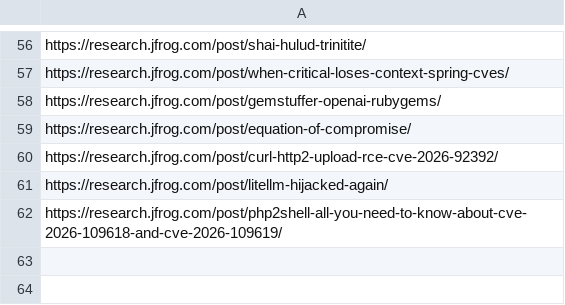
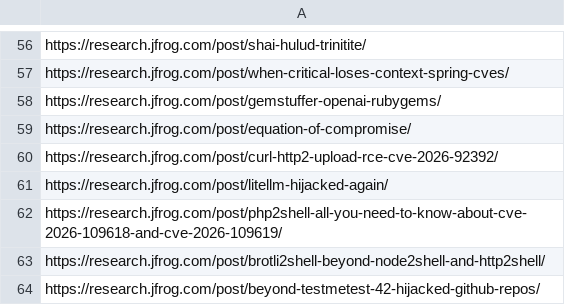
Before and after one commit to KY64/project-chicken, a CSV file: state/jfrog-research.csv, drawn as a sheet; only a part is shown, gaps mark what is left out; the diff names each change by its address in the sheet, - before the commit and + after, or states it on an @@ line.

```diff
--- a/state/jfrog-research.csv
+++ b/state/jfrog-research.csv
+row 63: https://research.jfrog.com/post/brotli2shell-beyond-node2shell-and-http2shell/
+row 64: https://research.jfrog.com/post/beyond-testmetest-42-hijacked-github-repos/
```
Also changed, not shown: state/huntress-threat-analysis.csv, state/nozomi-labs-research.csv, 1 other file.
